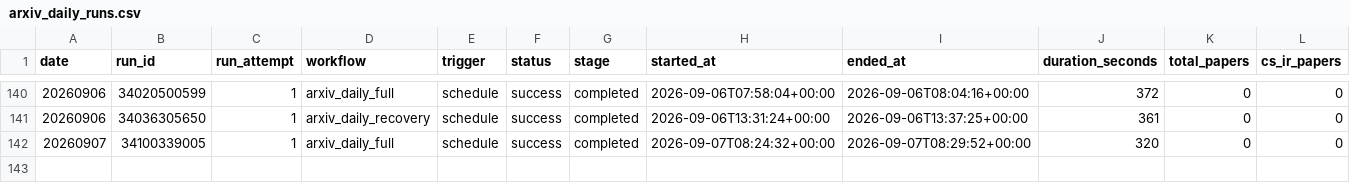
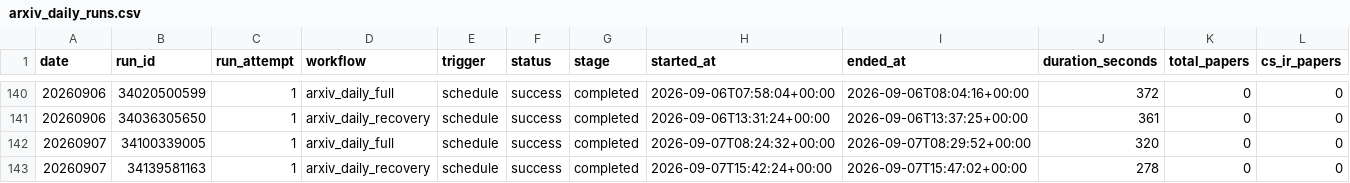
Before and after one commit to zliaaan/Jianzhourec, a CSV file: paperBotV2/arxiv_daily/status/arxiv_daily_runs.csv, drawn as a sheet; only a part is shown, gaps mark what is left out; rows hold the shown columns only; the diff names each change by its address in the sheet, - before the commit and + after, or states it on an @@ line.

```diff
--- a/paperBotV2/arxiv_daily/status/arxiv_daily_runs.csv
+++ b/paperBotV2/arxiv_daily/status/arxiv_daily_runs.csv
+row 143: 20260907 | 34139581163 | 1 | arxiv_daily_recovery | schedule | success | completed | 2026-09-07T15:42:24+00:00 | 2026-09-07T15:47:02+00:00 | 278 | 0 | 0
```
Also changed, not shown: 2 other files.
